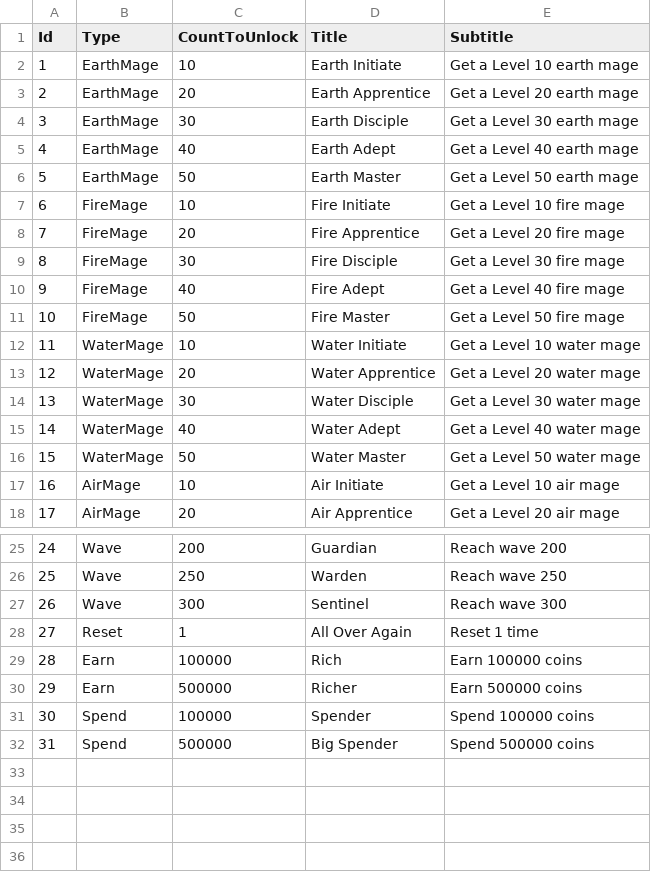
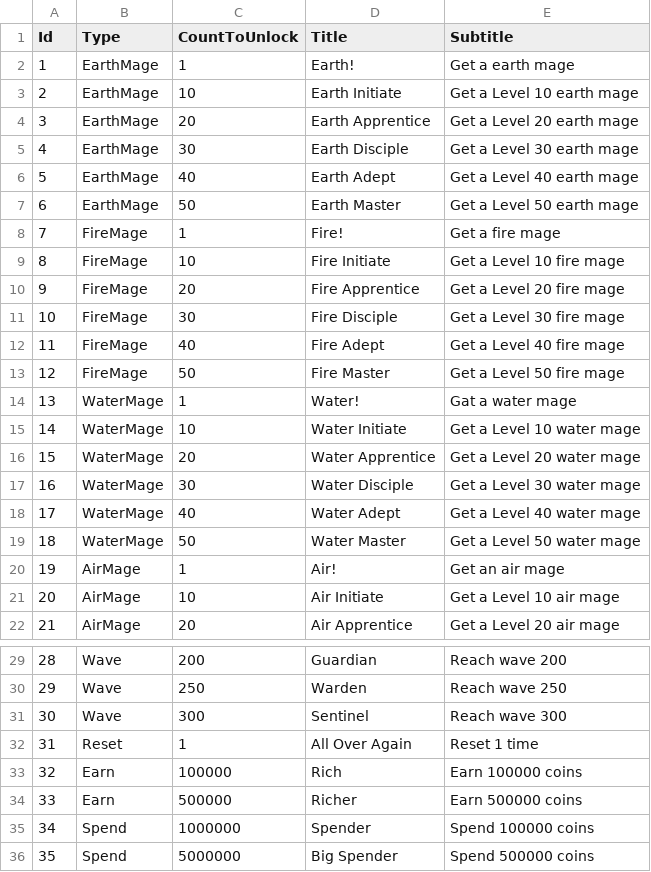
Before and after one commit to yildirimgoks/backup_idleTowerDef, a CSV file: IdleTowerDefence/Assets/Resources/GameInput - Achievement.csv, drawn as a sheet; only a part is shown, gaps mark what is left out; addresses are those after the commit; the diff names each change by its address in the sheet, - before the commit and + after, or states it on an @@ line.

Commit message:
add new achievements

```diff
--- a/IdleTowerDefence/Assets/Resources/GameInput - Achievement.csv
+++ b/IdleTowerDefence/Assets/Resources/GameInput - Achievement.csv
+row 2: 1 | EarthMage | 1 | Earth! | Get a earth mage
@@ column A (Id) renumbered from row 3 down @@
+row 8: 7 | FireMage | 1 | Fire! | Get a fire mage
+row 14: 13 | WaterMage | 1 | Water! | Gat a water mage
+row 20: 19 | AirMage | 1 | Air! | Get an air mage
-C35 (CountToUnlock): 100000
+C35 (CountToUnlock): 1000000
-C36 (CountToUnlock): 500000
+C36 (CountToUnlock): 5000000
```
Also changed, not shown: 4 other files.
